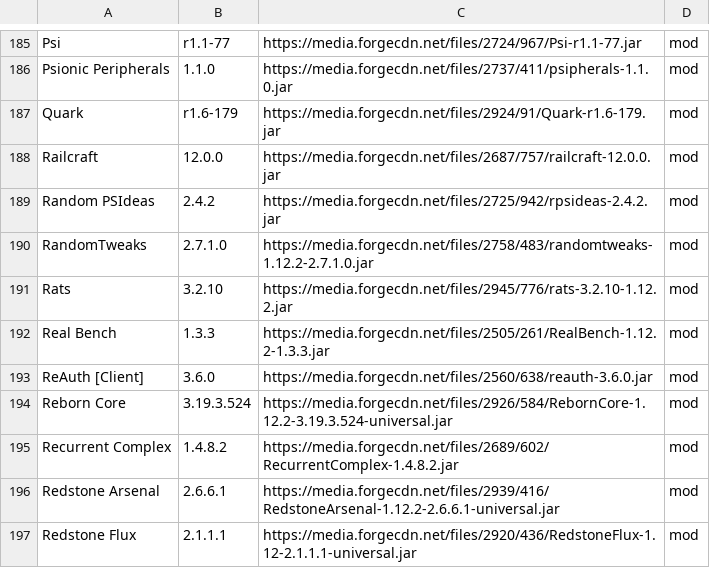
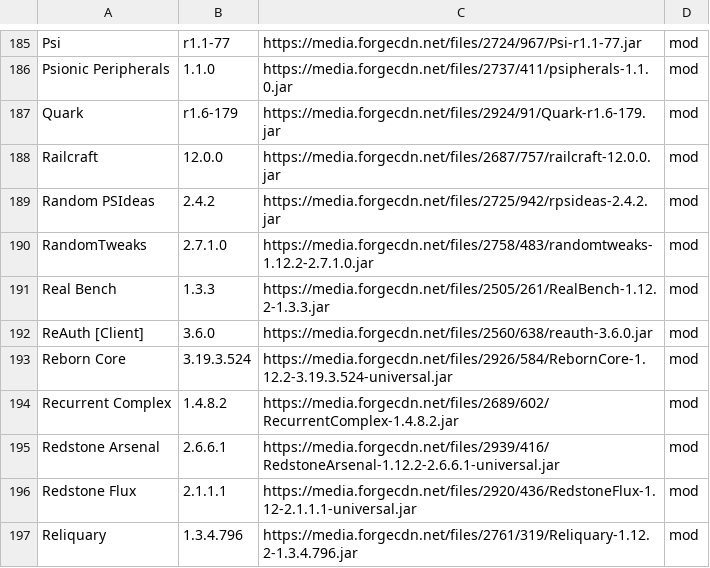
Before and after one commit to entropiccode/minecraft_packs, a CSV file: Hostile World/hostile_world.csv, drawn as a sheet; only a part is shown, gaps mark what is left out; the shorter side is filled out with more unchanged rows.

Commit message:
Removed Rats.

```diff
--- a/Hostile World/hostile_world.csv
+++ b/Hostile World/hostile_world.csv
@@ -190,3 +190,2 @@ Random PSIdeas,2.4.2,https://media.forgecdn.net/files/2725/942/rpsideas-2.4.2.ja
 RandomTweaks,2.7.1.0,https://media.forgecdn.net/files/2758/483/randomtweaks-1.12.2-2.7.1.0.jar,mod
-Rats,3.2.10,https://media.forgecdn.net/files/2945/776/rats-3.2.10-1.12.2.jar,mod
 Real Bench,1.3.3,https://media.forgecdn.net/files/2505/261/RealBench-1.12.2-1.3.3.jar,mod
```
